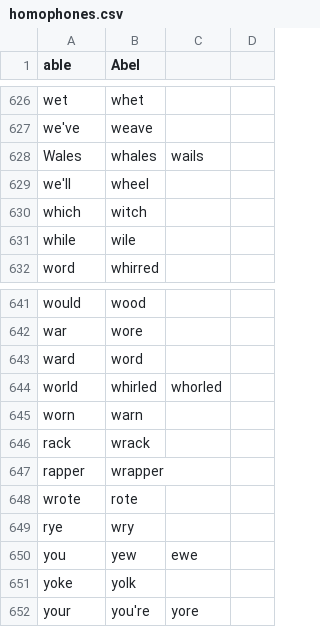
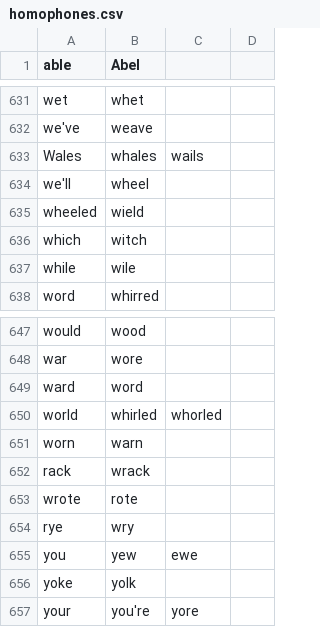
Before and after one commit to code-n-cool/social-community, a CSV file: code/homophones.csv, drawn as a sheet; only a part is shown, gaps mark what is left out; the diff covers the shown part only.

```diff
--- a/code/homophones.csv
+++ b/code/homophones.csv
@@ -629,2 +634,3 @@ Wales,whales,wails
 we'll,wheel
+wheeled,wield
 which,witch
@@ -646,3 +652,2 @@ worn,warn
 rack,wrack
-rapper,wrapper
 wrote,rote
```
Also changed, not shown: 5 added rows elsewhere in this file.
